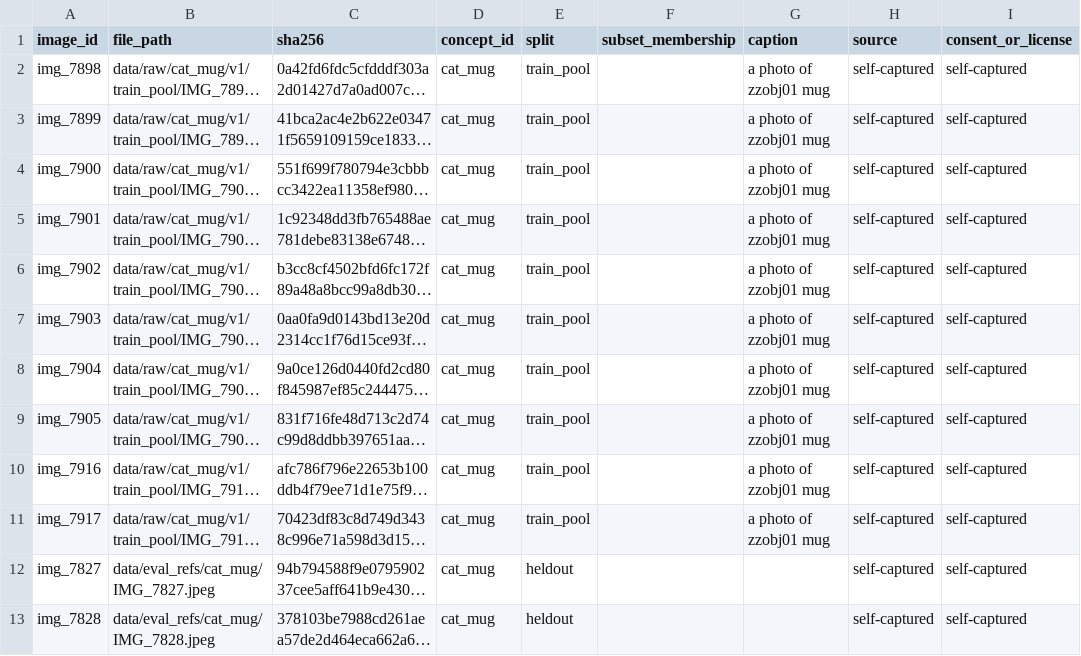
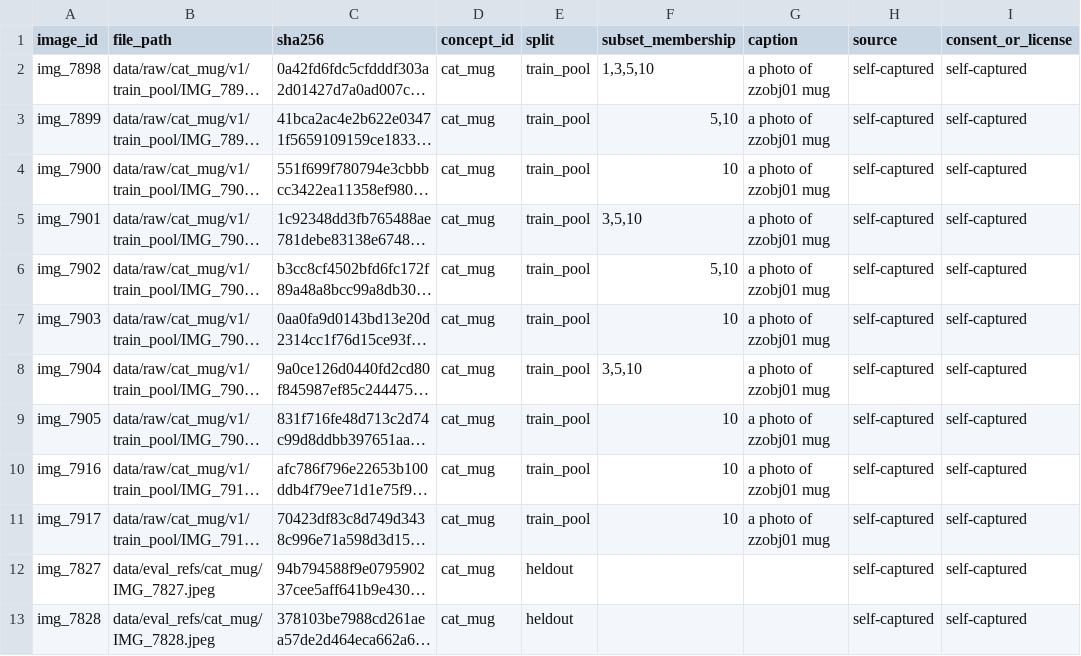
Before and after one commit to sharkdownwindows/Deepfinal, a CSV file: data/manifests/cat_mug_v1.csv, drawn as a sheet; only a part is shown; long unchanged cells end in …; the diff names each change by its address in the sheet, - before the commit and + after, or states it on an @@ line.

```diff
--- a/data/manifests/cat_mug_v1.csv
+++ b/data/manifests/cat_mug_v1.csv
-F2 (subset_membership): (empty)
+F2 (subset_membership): 1,3,5,10
-F3 (subset_membership): (empty)
+F3 (subset_membership): 5,10
-F4 (subset_membership): (empty)
+F4 (subset_membership): 10
-F5 (subset_membership): (empty)
+F5 (subset_membership): 3,5,10
-F6 (subset_membership): (empty)
+F6 (subset_membership): 5,10
-F7 (subset_membership): (empty)
+F7 (subset_membership): 10
-F8 (subset_membership): (empty)
+F8 (subset_membership): 3,5,10
-F9:F11 (subset_membership): (empty)
+F9:F11 (subset_membership): 10
```
Also changed, not shown: data/manifests/blue_white_vase_v1.csv, data/manifests/dog_plush_v1.csv, 2 other files.
